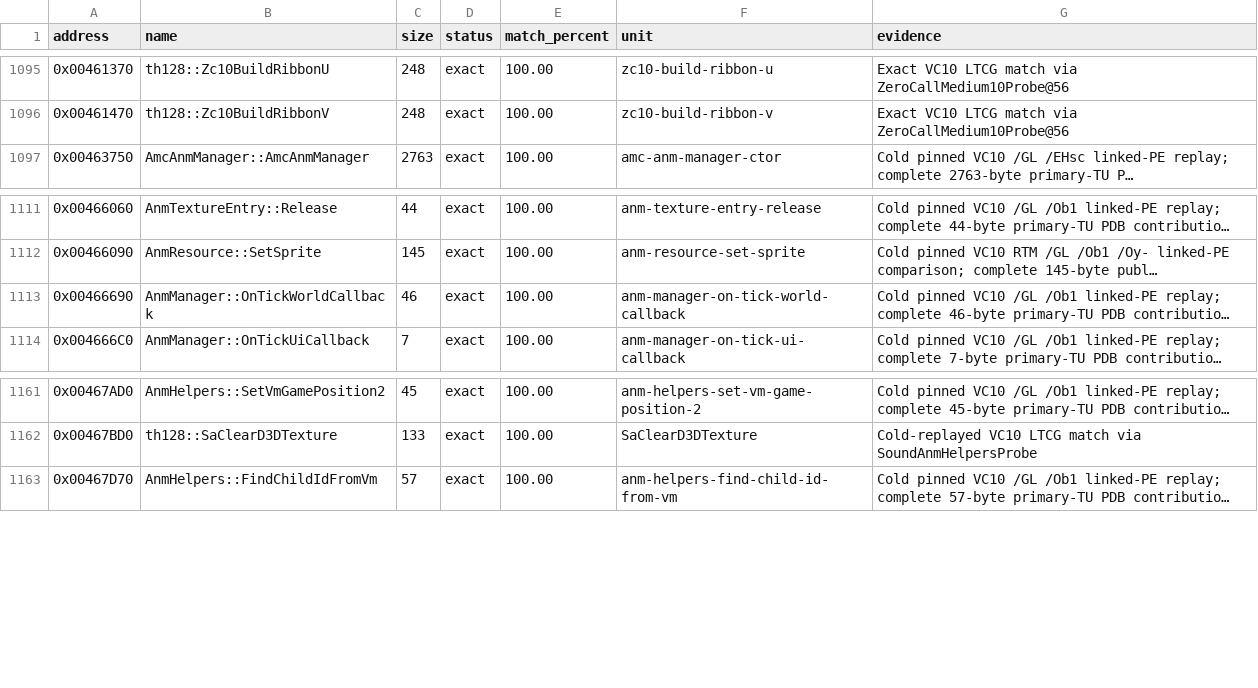
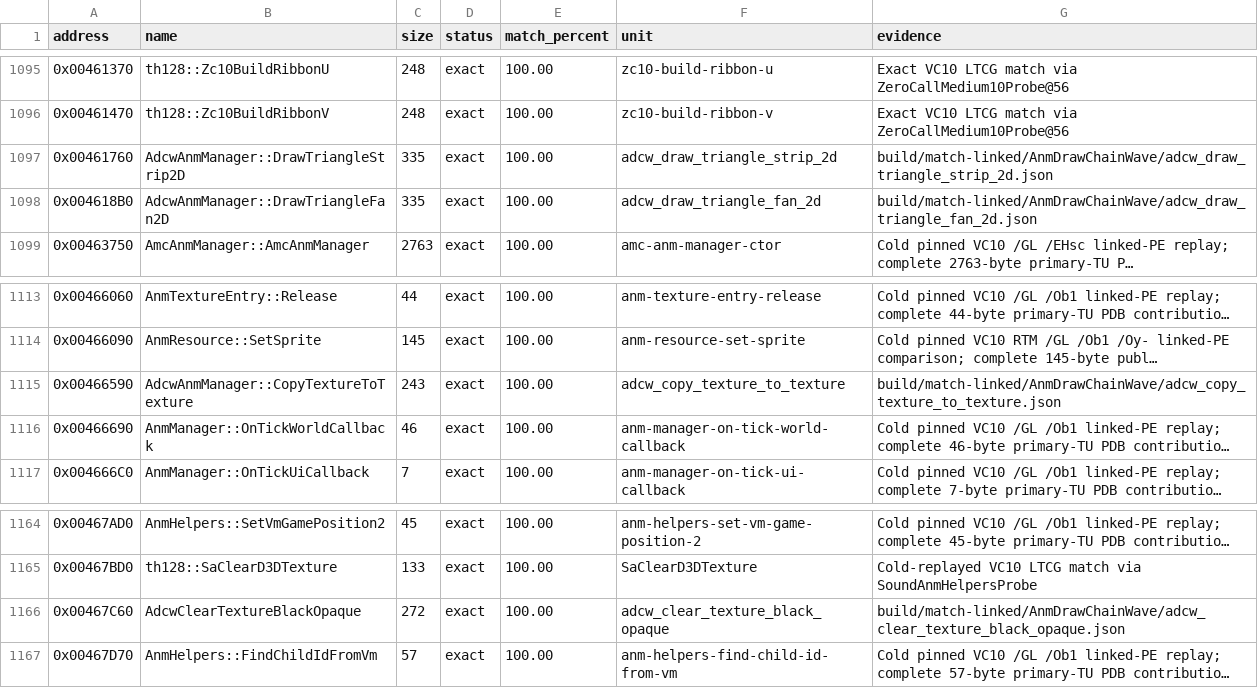
Before and after one commit to N0zoM1z0/th128, a CSV file: config/matches.csv, drawn as a sheet; only a part is shown, gaps mark what is left out; long unchanged cells end in …; the diff names each change by its address in the sheet, - before the commit and + after, or states it on an @@ line.

Commit message:
gemini-4-neon: exact match 4 AnmDraw/Texture functions (1185B) in AnmDrawChainWave

```diff
--- a/config/matches.csv
+++ b/config/matches.csv
+row 1097: 0x00461760 | AdcwAnmManager::DrawTriangleStrip2D | 335 | exact | 100.00 | adcw_draw_triangle_strip_2d | build/match-linked/AnmDrawChainWave/adcw_draw_triangle_strip_2d.json
+row 1098: 0x004618B0 | AdcwAnmManager::DrawTriangleFan2D | 335 | exact | 100.00 | adcw_draw_triangle_fan_2d | build/match-linked/AnmDrawChainWave/adcw_draw_triangle_fan_2d.json
+row 1115: 0x00466590 | AdcwAnmManager::CopyTextureToTexture | 243 | exact | 100.00 | adcw_copy_texture_to_texture | build/match-linked/AnmDrawChainWave/adcw_copy_texture_to_texture.json
+row 1166: 0x00467C60 | AdcwClearTextureBlackOpaque | 272 | exact | 100.00 | adcw_clear_texture_black_opaque | build/match-linked/AnmDrawChainWave/adcw_clear_texture_black_opaque.json
```
Also changed, not shown: 7 other files.
